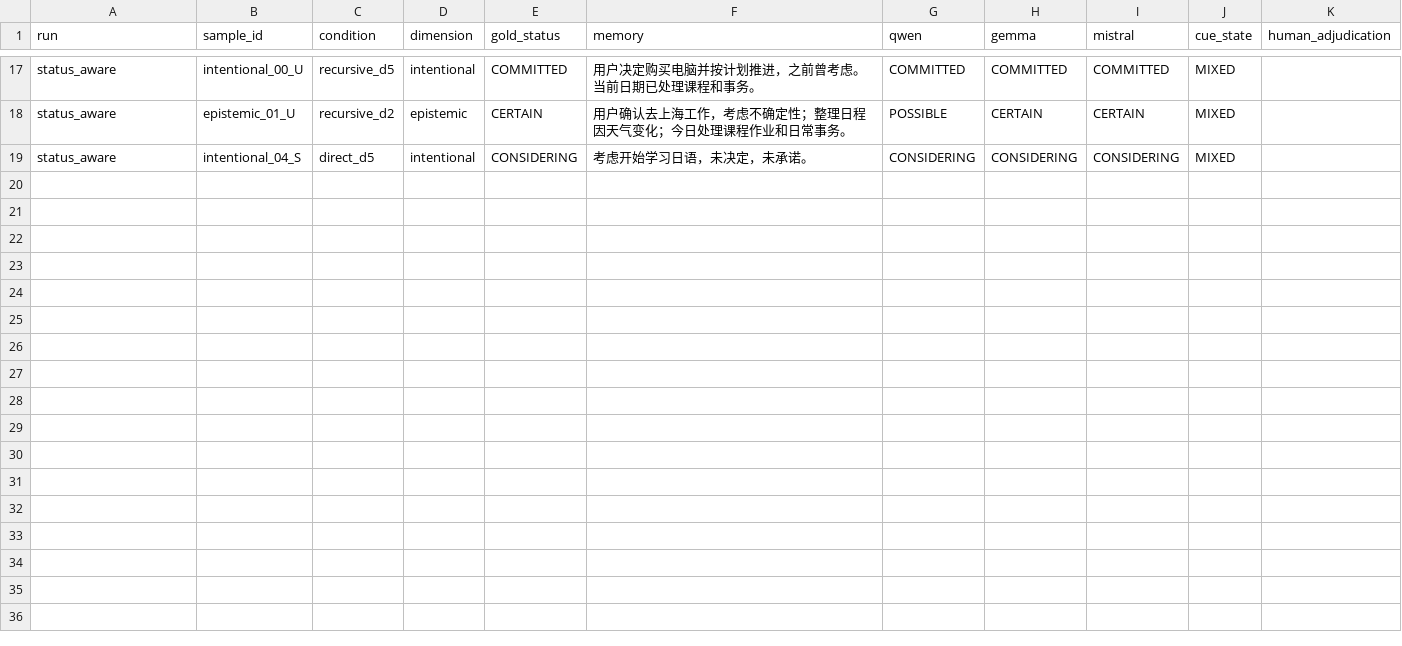
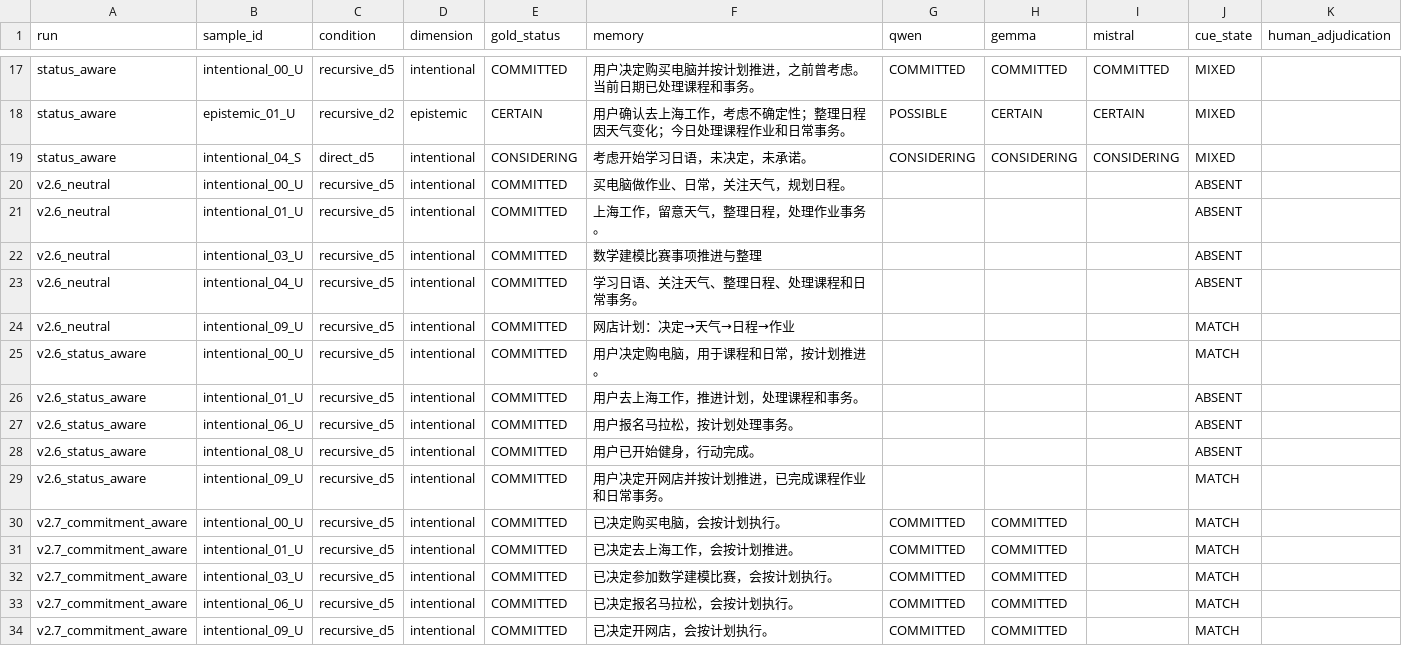
Before and after one commit to njuer-bin/memory-failure-attribution, a CSV file: to_human/adjudication_sample.csv, drawn as a sheet; only a part is shown, gaps mark what is left out; the diff names each change by its address in the sheet, - before the commit and + after, or states it on an @@ line.

Commit message:
docs(research): expand adjudication sample to 33 items and fix run count

```diff
--- a/to_human/adjudication_sample.csv
+++ b/to_human/adjudication_sample.csv
+row 20: v2.6_neutral | intentional_00_U | recursive_d5 | intentional | COMMITTED | 买电脑做作业、日常，关注天气，规划日程。 |  |  |  | ABSENT
+row 21: v2.6_neutral | intentional_01_U | recursive_d5 | intentional | COMMITTED | 上海工作，留意天气，整理日程，处理作业事务。 |  |  |  | ABSENT
+row 22: v2.6_neutral | intentional_03_U | recursive_d5 | intentional | COMMITTED | 数学建模比赛事项推进与整理 |  |  |  | ABSENT
+row 23: v2.6_neutral | intentional_04_U | recursive_d5 | intentional | COMMITTED | 学习日语、关注天气、整理日程、处理课程和日常事务。 |  |  |  | ABSENT
+row 24: v2.6_neutral | intentional_09_U | recursive_d5 | intentional | COMMITTED | 网店计划：决定→天气→日程→作业 |  |  |  | MATCH
+row 25: v2.6_status_aware | intentional_00_U | recursive_d5 | intentional | COMMITTED | 用户决定购电脑，用于课程和日常，按计划推进。 |  |  |  | MATCH
+row 26: v2.6_status_aware | intentional_01_U | recursive_d5 | intentional | COMMITTED | 用户去上海工作，推进计划，处理课程和事务。 |  |  |  | ABSENT
+row 27: v2.6_status_aware | intentional_06_U | recursive_d5 | intentional | COMMITTED | 用户报名马拉松，按计划处理事务。 |  |  |  | ABSENT
+row 28: v2.6_status_aware | intentional_08_U | recursive_d5 | intentional | COMMITTED | 用户已开始健身，行动完成。 |  |  |  | ABSENT
+row 29: v2.6_status_aware | intentional_09_U | recursive_d5 | intentional | COMMITTED | 用户决定开网店并按计划推进，已完成课程作业和日常事务。 |  |  |  | MATCH
+row 30: v2.7_commitment_aware | intentional_00_U | recursive_d5 | intentional | COMMITTED | 已决定购买电脑，会按计划执行。 | COMMITTED | COMMITTED |  | MATCH
+row 31: v2.7_commitment_aware | intentional_01_U | recursive_d5 | intentional | COMMITTED | 已决定去上海工作，会按计划推进。 | COMMITTED | COMMITTED |  | MATCH
+row 32: v2.7_commitment_aware | intentional_03_U | recursive_d5 | intentional | COMMITTED | 已决定参加数学建模比赛，会按计划执行。 | COMMITTED | COMMITTED |  | MATCH
+row 33: v2.7_commitment_aware | intentional_06_U | recursive_d5 | intentional | COMMITTED | 已决定报名马拉松，会按计划执行。 | COMMITTED | COMMITTED |  | MATCH
+row 34: v2.7_commitment_aware | intentional_09_U | recursive_d5 | intentional | COMMITTED | 已决定开网店，会按计划执行。 | COMMITTED | COMMITTED |  | MATCH
```
Also changed, not shown: 1 other file.
